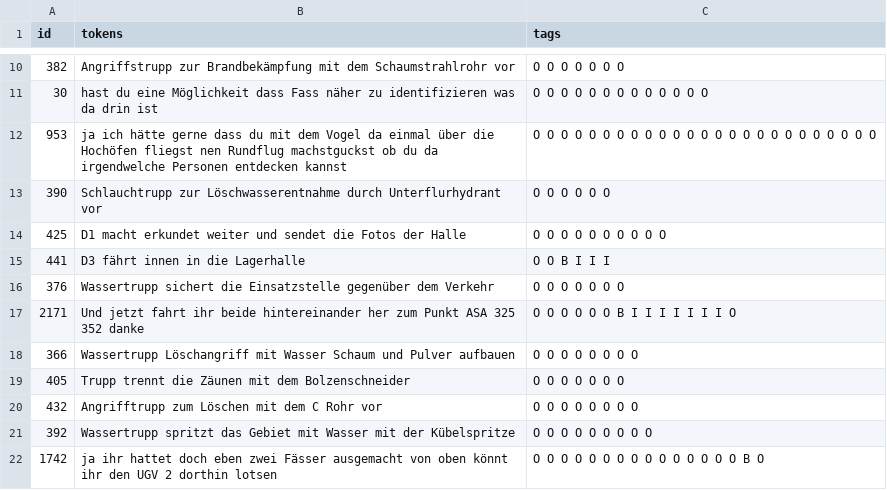
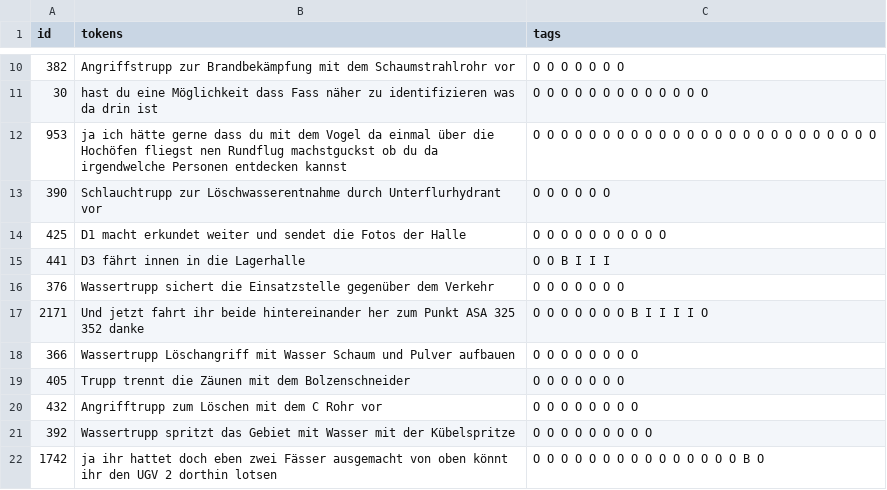
Before and after one commit to jsteffen/emergency_response_dialogue, a CSV file: slot_tagging/neg_samples_csv/neg_samples_ziel_test.csv, drawn as a sheet; only a part is shown, gaps mark what is left out.

```diff
--- a/slot_tagging/neg_samples_csv/neg_samples_ziel_test.csv
+++ b/slot_tagging/neg_samples_csv/neg_samples_ziel_test.csv
@@ -16,3 +16,3 @@ id,tokens,tags
 376,Wassertrupp sichert die Einsatzstelle gegenüber dem Verkehr,O O O O O O O
-2171,Und jetzt fahrt ihr beide hintereinander her zum Punkt ASA 325   352 danke,O O O O O O B I I I I I I I O
+2171,Und jetzt fahrt ihr beide hintereinander her zum Punkt ASA 325 352 danke,O O O O O O O B I I I I O
 366,Wassertrupp Löschangriff mit Wasser Schaum und Pulver aufbauen,O O O O O O O O
```
Also changed, not shown: slot_tagging/neg_samples_csv/neg_samples_auftrag_test.csv.
